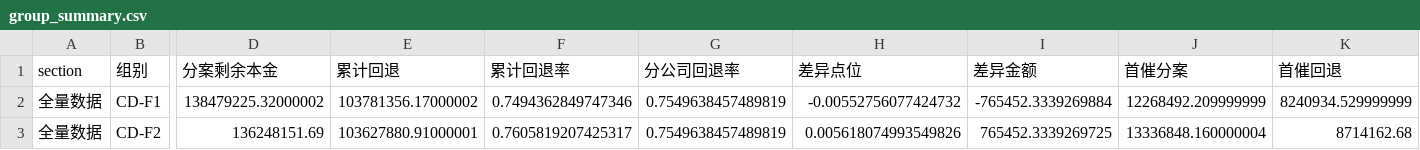
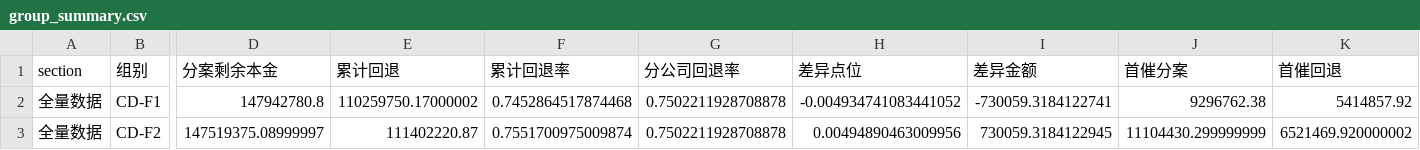
Before and after one commit to XY-liu87/loan-dashboard, a CSV file: 看板结果/group_summary.csv, drawn as a sheet; only a part is shown, gaps mark what is left out; the diff covers the shown part only; the diff names each change by its address in the sheet, - before the commit and + after, or states it on an @@ line.

```diff
--- a/看板结果/group_summary.csv
+++ b/看板结果/group_summary.csv
-D2 (分案剩余本金): 138479225.32000002
+D2 (分案剩余本金): 147942780.8
-E2 (累计回退): 103781356.17000002
+E2 (累计回退): 110259750.17000002
-F2 (累计回退率): 0.7494362849747346
+F2 (累计回退率): 0.7452864517874468
-G2:G3 (分公司回退率): 0.7549638457489819
+G2:G3 (分公司回退率): 0.7502211928708878
-H2 (差异点位): -0.00552756077424732
+H2 (差异点位): -0.004934741083441052
-I2 (差异金额): -765452.3339269884
+I2 (差异金额): -730059.3184122741
-J2 (首催分案): 12268492.209999999
+J2 (首催分案): 9296762.38
-K2 (首催回退): 8240934.529999999
+K2 (首催回退): 5414857.92
-D3 (分案剩余本金): 136248151.69
+D3 (分案剩余本金): 147519375.08999997
-E3 (累计回退): 103627880.91000001
+E3 (累计回退): 111402220.87
-F3 (累计回退率): 0.7605819207425317
+F3 (累计回退率): 0.7551700975009874
-H3 (差异点位): 0.005618074993549826
+H3 (差异点位): 0.00494890463009956
-I3 (差异金额): 765452.3339269725
+I3 (差异金额): 730059.3184122945
-J3 (首催分案): 13336848.160000004
+J3 (首催分案): 11104430.299999999
-K3 (首催回退): 8714162.68
+K3 (首催回退): 6521469.920000002
```
Also changed, not shown: 90 edited cells elsewhere in this file, 看板结果/category_group_大额.csv, 看板结果/category_group_小额.csv, 13 other files.
